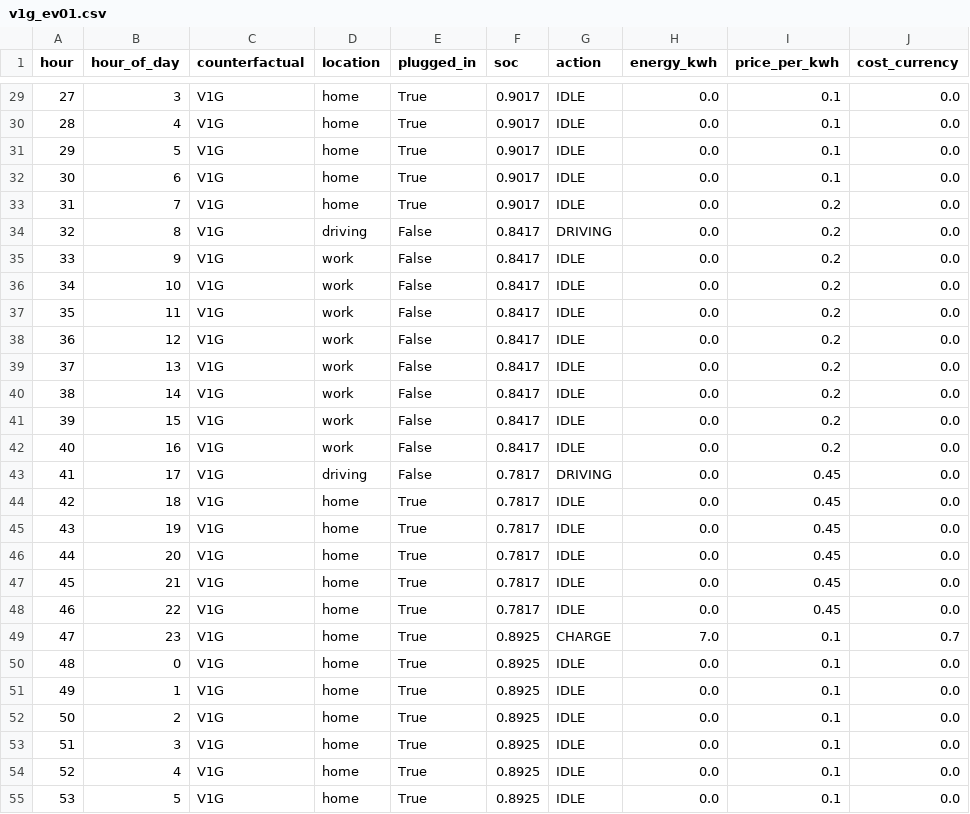
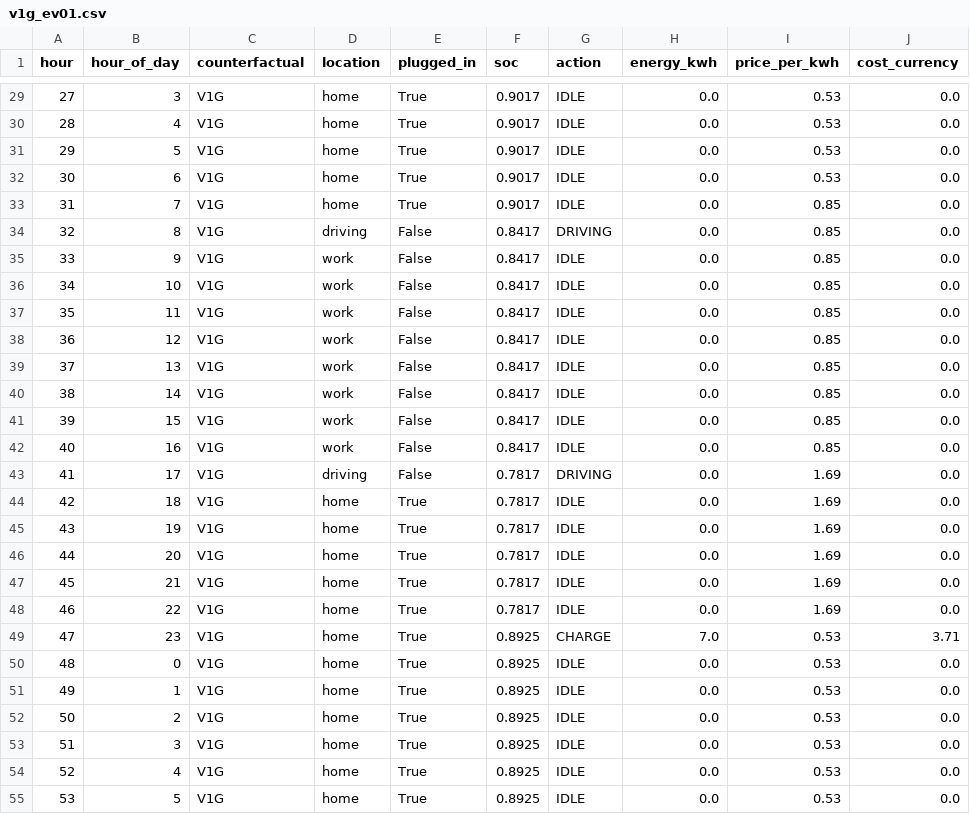
Before and after one commit to UriAngel/v2g-abm-model, a CSV file: outputs/v1g_ev01.csv, drawn as a sheet; only a part is shown, gaps mark what is left out; the diff covers the shown part only.

```diff
--- a/outputs/v1g_ev01.csv
+++ b/outputs/v1g_ev01.csv
@@ -29,27 +29,27 @@ hour,hour_of_day,counterfactual,location,plugged_in,soc,action,energy_kwh,price_
-27,3,V1G,home,True,0.9017,IDLE,0.0,0.1,0.0
-28,4,V1G,home,True,0.9017,IDLE,0.0,0.1,0.0
-29,5,V1G,home,True,0.9017,IDLE,0.0,0.1,0.0
-30,6,V1G,home,True,0.9017,IDLE,0.0,0.1,0.0
-31,7,V1G,home,True,0.9017,IDLE,0.0,0.2,0.0
-32,8,V1G,driving,False,0.8417,DRIVING,0.0,0.2,0.0
-33,9,V1G,work,False,0.8417,IDLE,0.0,0.2,0.0
-34,10,V1G,work,False,0.8417,IDLE,0.0,0.2,0.0
-35,11,V1G,work,False,0.8417,IDLE,0.0,0.2,0.0
-36,12,V1G,work,False,0.8417,IDLE,0.0,0.2,0.0
-37,13,V1G,work,False,0.8417,IDLE,0.0,0.2,0.0
-38,14,V1G,work,False,0.8417,IDLE,0.0,0.2,0.0
-39,15,V1G,work,False,0.8417,IDLE,0.0,0.2,0.0
-40,16,V1G,work,False,0.8417,IDLE,0.0,0.2,0.0
-41,17,V1G,driving,False,0.7817,DRIVING,0.0,0.45,0.0
-42,18,V1G,home,True,0.7817,IDLE,0.0,0.45,0.0
-43,19,V1G,home,True,0.7817,IDLE,0.0,0.45,0.0
-44,20,V1G,home,True,0.7817,IDLE,0.0,0.45,0.0
-45,21,V1G,home,True,0.7817,IDLE,0.0,0.45,0.0
-46,22,V1G,home,True,0.7817,IDLE,0.0,0.45,0.0
-47,23,V1G,home,True,0.8925,CHARGE,7.0,0.1,0.7
-48,0,V1G,home,True,0.8925,IDLE,0.0,0.1,0.0
-49,1,V1G,home,True,0.8925,IDLE,0.0,0.1,0.0
-50,2,V1G,home,True,0.8925,IDLE,0.0,0.1,0.0
-51,3,V1G,home,True,0.8925,IDLE,0.0,0.1,0.0
-52,4,V1G,home,True,0.8925,IDLE,0.0,0.1,0.0
-53,5,V1G,home,True,0.8925,IDLE,0.0,0.1,0.0
+27,3,V1G,home,True,0.9017,IDLE,0.0,0.53,0.0
+28,4,V1G,home,True,0.9017,IDLE,0.0,0.53,0.0
+29,5,V1G,home,True,0.9017,IDLE,0.0,0.53,0.0
+30,6,V1G,home,True,0.9017,IDLE,0.0,0.53,0.0
+31,7,V1G,home,True,0.9017,IDLE,0.0,0.85,0.0
+32,8,V1G,driving,False,0.8417,DRIVING,0.0,0.85,0.0
+33,9,V1G,work,False,0.8417,IDLE,0.0,0.85,0.0
+34,10,V1G,work,False,0.8417,IDLE,0.0,0.85,0.0
+35,11,V1G,work,False,0.8417,IDLE,0.0,0.85,0.0
+36,12,V1G,work,False,0.8417,IDLE,0.0,0.85,0.0
+37,13,V1G,work,False,0.8417,IDLE,0.0,0.85,0.0
+38,14,V1G,work,False,0.8417,IDLE,0.0,0.85,0.0
+39,15,V1G,work,False,0.8417,IDLE,0.0,0.85,0.0
+40,16,V1G,work,False,0.8417,IDLE,0.0,0.85,0.0
+41,17,V1G,driving,False,0.7817,DRIVING,0.0,1.69,0.0
+42,18,V1G,home,True,0.7817,IDLE,0.0,1.69,0.0
+43,19,V1G,home,True,0.7817,IDLE,0.0,1.69,0.0
+44,20,V1G,home,True,0.7817,IDLE,0.0,1.69,0.0
+45,21,V1G,home,True,0.7817,IDLE,0.0,1.69,0.0
+46,22,V1G,home,True,0.7817,IDLE,0.0,1.69,0.0
+47,23,V1G,home,True,0.8925,CHARGE,7.0,0.53,3.71
+48,0,V1G,home,True,0.8925,IDLE,0.0,0.53,0.0
+49,1,V1G,home,True,0.8925,IDLE,0.0,0.53,0.0
+50,2,V1G,home,True,0.8925,IDLE,0.0,0.53,0.0
+51,3,V1G,home,True,0.8925,IDLE,0.0,0.53,0.0
+52,4,V1G,home,True,0.8925,IDLE,0.0,0.53,0.0
+53,5,V1G,home,True,0.8925,IDLE,0.0,0.53,0.0
```
Also changed, not shown: 149 edited cells elsewhere in this file, outputs/v0_ev01.csv, outputs/v2g_ev01.csv, 5 other files.
